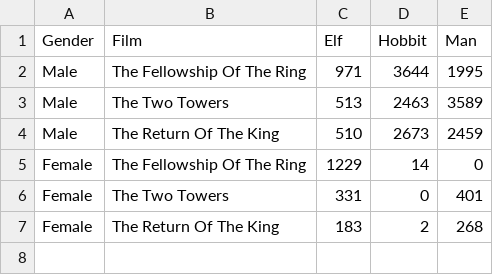
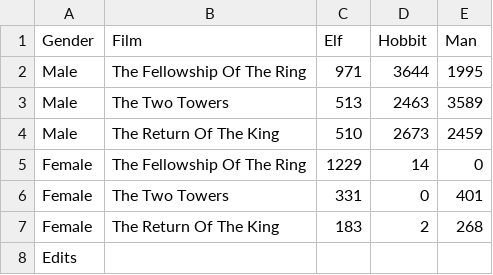
Before and after one commit to JMcInnes87/Biol548o, a CSV file: Data/lotr_untidy.csv, drawn as a sheet.

Commit message:
Test

```diff
--- a/Data/lotr_untidy.csv
+++ b/Data/lotr_untidy.csv
@@ -7 +7,2 @@ Female,The Two Towers,331,0,401
 Female,The Return Of The King,183,2,268
+Edits
```
